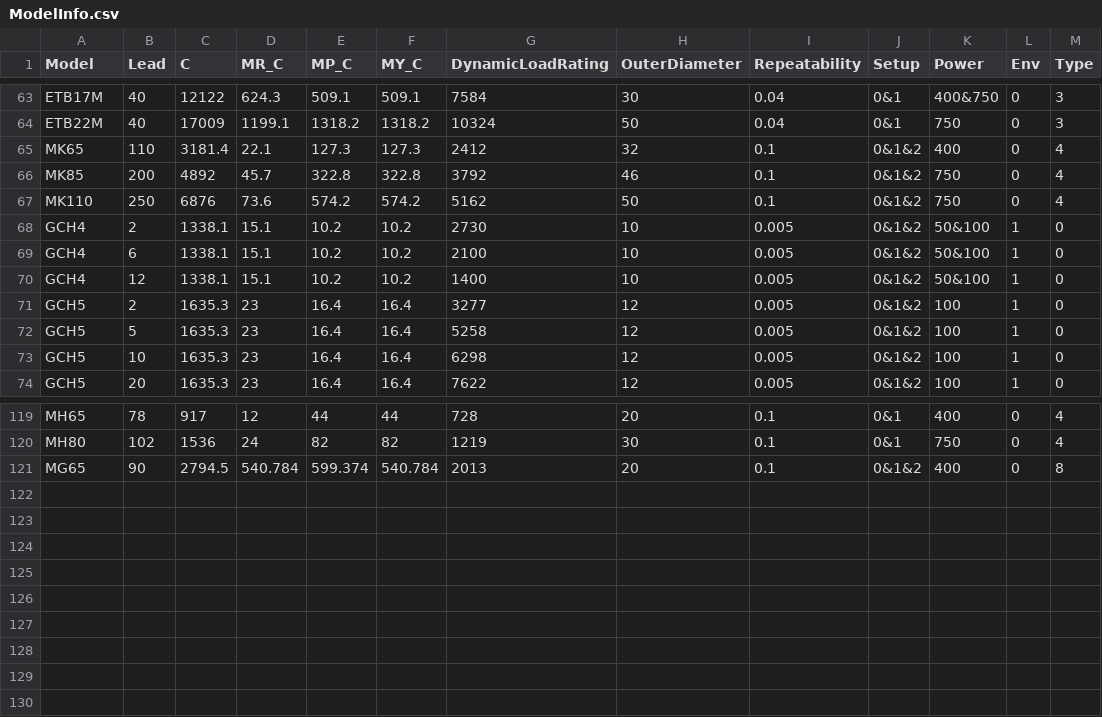
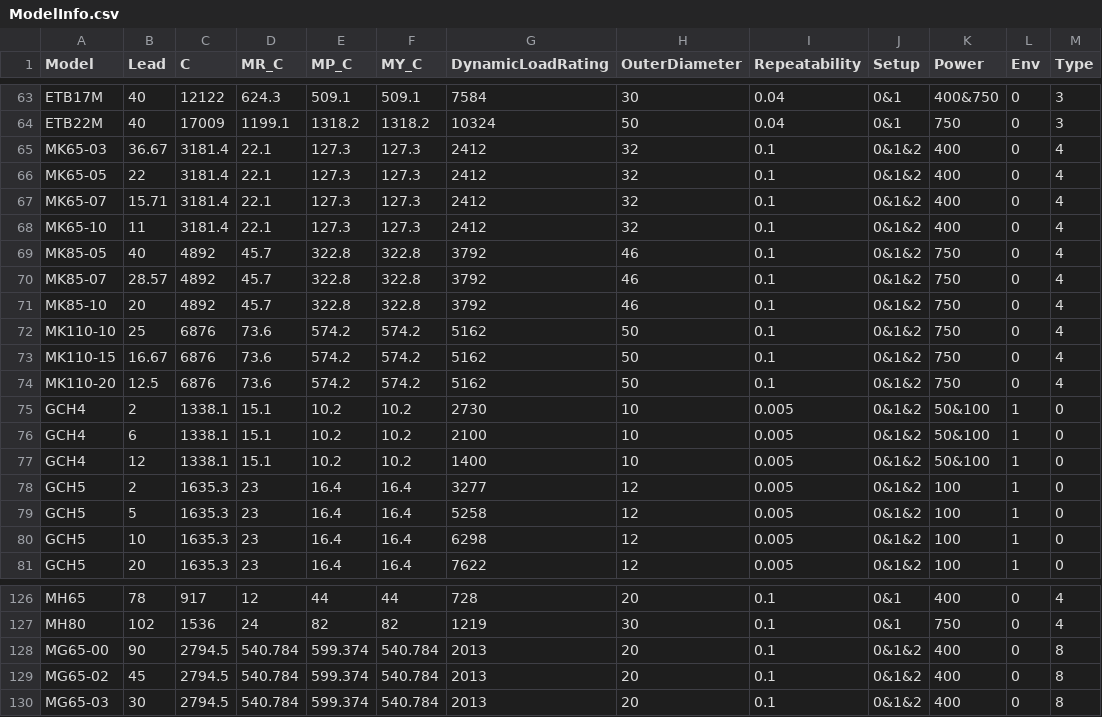
Before and after one commit to robinwu456/SingleAxis_NoMotor_SelectionSoftware, a CSV file: SingleAxis_NoMotor_SelectionSoftware/bin/Debug/PRX/ModelInfo.csv, drawn as a sheet; only a part is shown, gaps mark what is left out.

```diff
--- a/SingleAxis_NoMotor_SelectionSoftware/bin/Debug/PRX/ModelInfo.csv
+++ b/SingleAxis_NoMotor_SelectionSoftware/bin/Debug/PRX/ModelInfo.csv
@@ -64,5 +64,12 @@ ETB17M,40,12122,624.3,509.1,509.1,7584,30,0.04,0&1,400&750,0,3
 ETB22M,40,17009,1199.1,1318.2,1318.2,10324,50,0.04,0&1,750,0,3
-MK65,110,3181.4,22.1,127.3,127.3,2412,32,0.1,0&1&2,400,0,4
-MK85,200,4892,45.7,322.8,322.8,3792,46,0.1,0&1&2,750,0,4
-MK110,250,6876,73.6,574.2,574.2,5162,50,0.1,0&1&2,750,0,4
+MK65-03,36.67,3181.4,22.1,127.3,127.3,2412,32,0.1,0&1&2,400,0,4
+MK65-05,22,3181.4,22.1,127.3,127.3,2412,32,0.1,0&1&2,400,0,4
+MK65-07,15.71,3181.4,22.1,127.3,127.3,2412,32,0.1,0&1&2,400,0,4
+MK65-10,11,3181.4,22.1,127.3,127.3,2412,32,0.1,0&1&2,400,0,4
+MK85-05,40,4892,45.7,322.8,322.8,3792,46,0.1,0&1&2,750,0,4
+MK85-07,28.57,4892,45.7,322.8,322.8,3792,46,0.1,0&1&2,750,0,4
+MK85-10,20,4892,45.7,322.8,322.8,3792,46,0.1,0&1&2,750,0,4
+MK110-10,25,6876,73.6,574.2,574.2,5162,50,0.1,0&1&2,750,0,4
+MK110-15,16.67,6876,73.6,574.2,574.2,5162,50,0.1,0&1&2,750,0,4
+MK110-20,12.5,6876,73.6,574.2,574.2,5162,50,0.1,0&1&2,750,0,4
 GCH4,2,1338.1,15.1,10.2,10.2,2730,10,0.005,0&1&2,50&100,1,0
@@ -120,2 +127,4 @@ MH65,78,917,12,44,44,728,20,0.1,0&1,400,0,4
 MH80,102,1536,24,82,82,1219,30,0.1,0&1,750,0,4
-MG65,90,2794.5,540.784,599.374,540.784,2013,20,0.1,0&1&2,400,0,8
+MG65-00,90,2794.5,540.784,599.374,540.784,2013,20,0.1,0&1&2,400,0,8
+MG65-02,45,2794.5,540.784,599.374,540.784,2013,20,0.1,0&1&2,400,0,8
+MG65-03,30,2794.5,540.784,599.374,540.784,2013,20,0.1,0&1&2,400,0,8
```
Also changed, not shown: SingleAxis_NoMotor_SelectionSoftware/bin/Debug/PRX/BeltInfo.csv, 19 other files.
